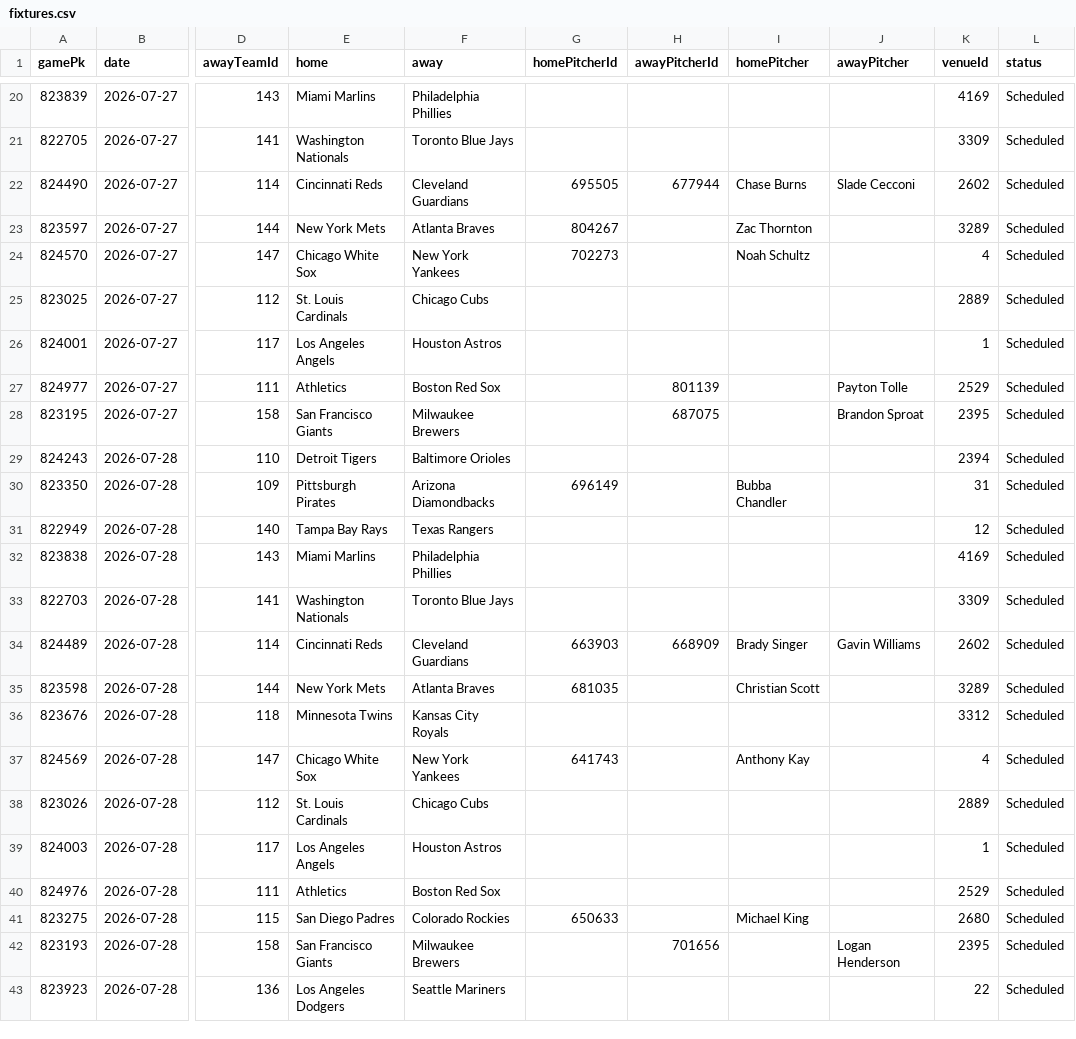
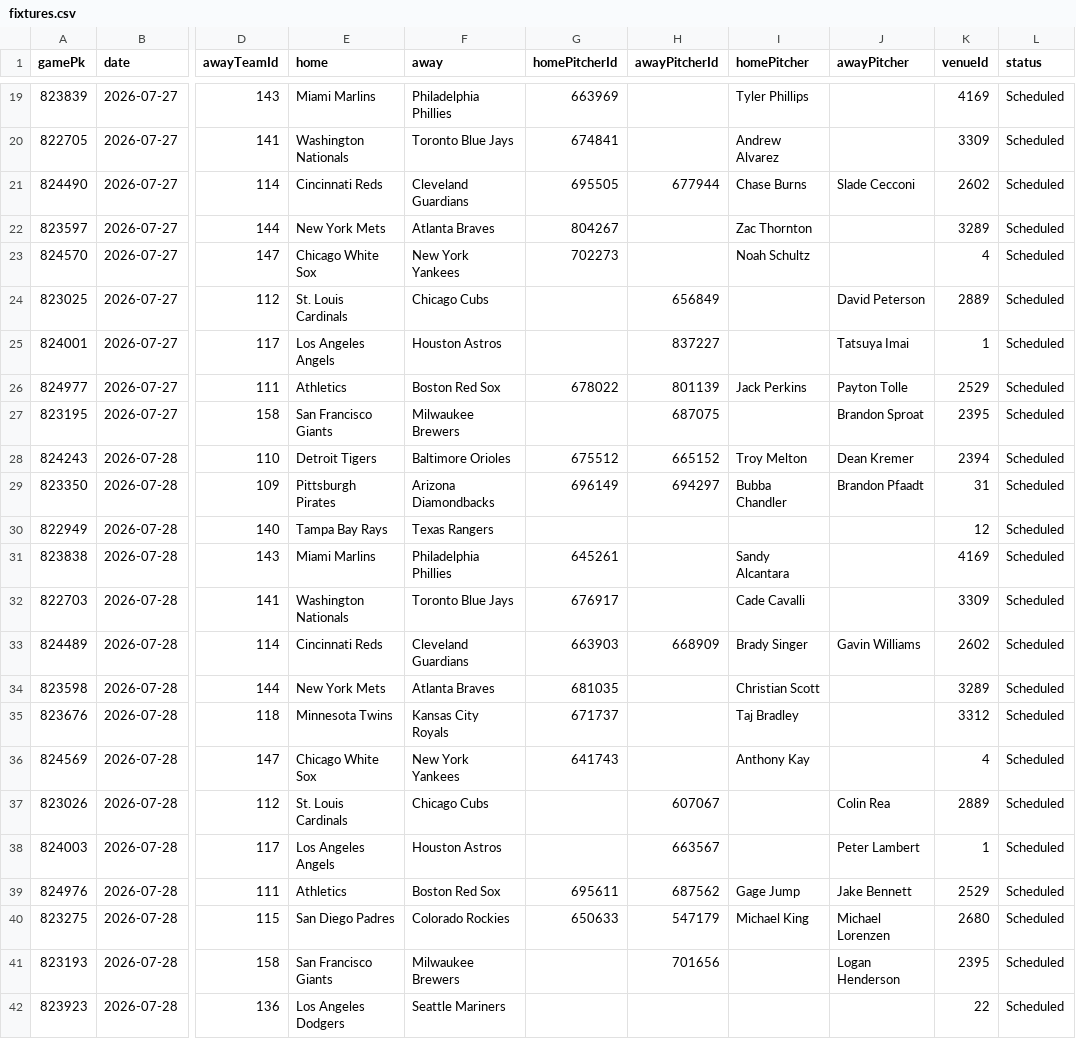
Before and after one commit to DanielTomaro13/MLB-Modelling, a CSV file: data/fixtures.csv, drawn as a sheet; only a part is shown, gaps mark what is left out; addresses are those after the commit; the diff covers the shown part only; the diff names each change by its address in the sheet, - before the commit and + after, or states it on an @@ line.

```diff
--- a/data/fixtures.csv
+++ b/data/fixtures.csv
-G19 (homePitcherId): (empty)
+G19 (homePitcherId): 663969
-I19 (homePitcher): (empty)
+I19 (homePitcher): Tyler Phillips
-G20 (homePitcherId): (empty)
+G20 (homePitcherId): 674841
-I20 (homePitcher): (empty)
+I20 (homePitcher): Andrew Alvarez
-H24 (awayPitcherId): (empty)
+H24 (awayPitcherId): 656849
-J24 (awayPitcher): (empty)
+J24 (awayPitcher): David Peterson
-H25 (awayPitcherId): (empty)
+H25 (awayPitcherId): 837227
-J25 (awayPitcher): (empty)
+J25 (awayPitcher): Tatsuya Imai
-G26 (homePitcherId): (empty)
+G26 (homePitcherId): 678022
-I26 (homePitcher): (empty)
+I26 (homePitcher): Jack Perkins
-G28 (homePitcherId): (empty)
+G28 (homePitcherId): 675512
-H28 (awayPitcherId): (empty)
+H28 (awayPitcherId): 665152
-I28 (homePitcher): (empty)
+I28 (homePitcher): Troy Melton
-J28 (awayPitcher): (empty)
+J28 (awayPitcher): Dean Kremer
-H29 (awayPitcherId): (empty)
+H29 (awayPitcherId): 694297
-J29 (awayPitcher): (empty)
+J29 (awayPitcher): Brandon Pfaadt
-G31 (homePitcherId): (empty)
+G31 (homePitcherId): 645261
-I31 (homePitcher): (empty)
+I31 (homePitcher): Sandy Alcantara
-G32 (homePitcherId): (empty)
+G32 (homePitcherId): 676917
-I32 (homePitcher): (empty)
+I32 (homePitcher): Cade Cavalli
-G35 (homePitcherId): (empty)
+G35 (homePitcherId): 671737
-I35 (homePitcher): (empty)
+I35 (homePitcher): Taj Bradley
-H37 (awayPitcherId): (empty)
+H37 (awayPitcherId): 607067
-J37 (awayPitcher): (empty)
+J37 (awayPitcher): Colin Rea
-H38 (awayPitcherId): (empty)
+H38 (awayPitcherId): 663567
-J38 (awayPitcher): (empty)
+J38 (awayPitcher): Peter Lambert
-G39 (homePitcherId): (empty)
+G39 (homePitcherId): 695611
-H39 (awayPitcherId): (empty)
+H39 (awayPitcherId): 687562
-I39 (homePitcher): (empty)
+I39 (homePitcher): Gage Jump
-J39 (awayPitcher): (empty)
+J39 (awayPitcher): Jake Bennett
-H40 (awayPitcherId): (empty)
+H40 (awayPitcherId): 547179
-J40 (awayPitcher): (empty)
+J40 (awayPitcher): Michael Lorenzen
```
Also changed, not shown: 1 removed row and 17 edited cells elsewhere in this file, reports/predictions.csv, 2 other files.
